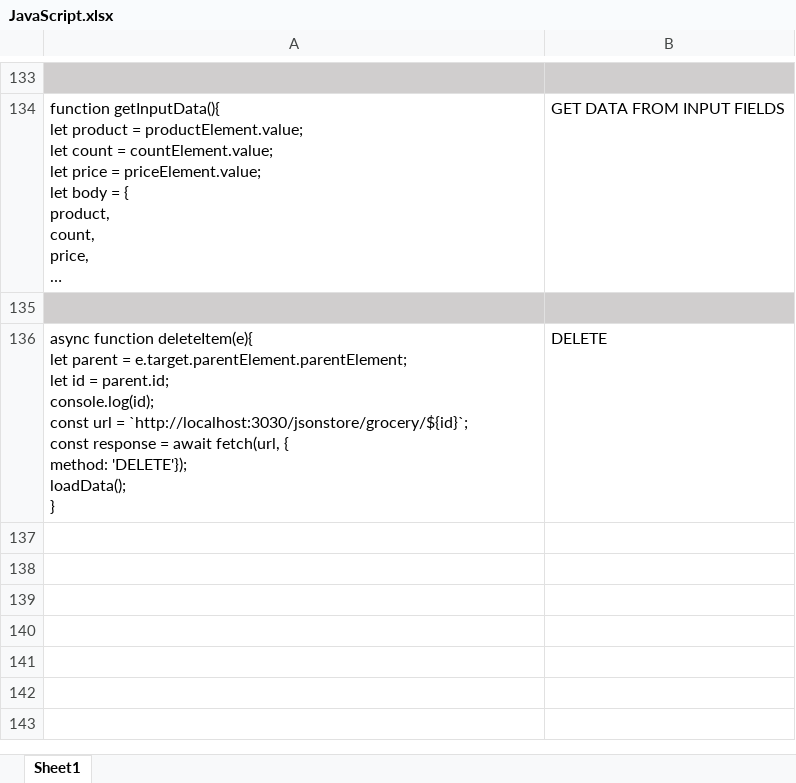
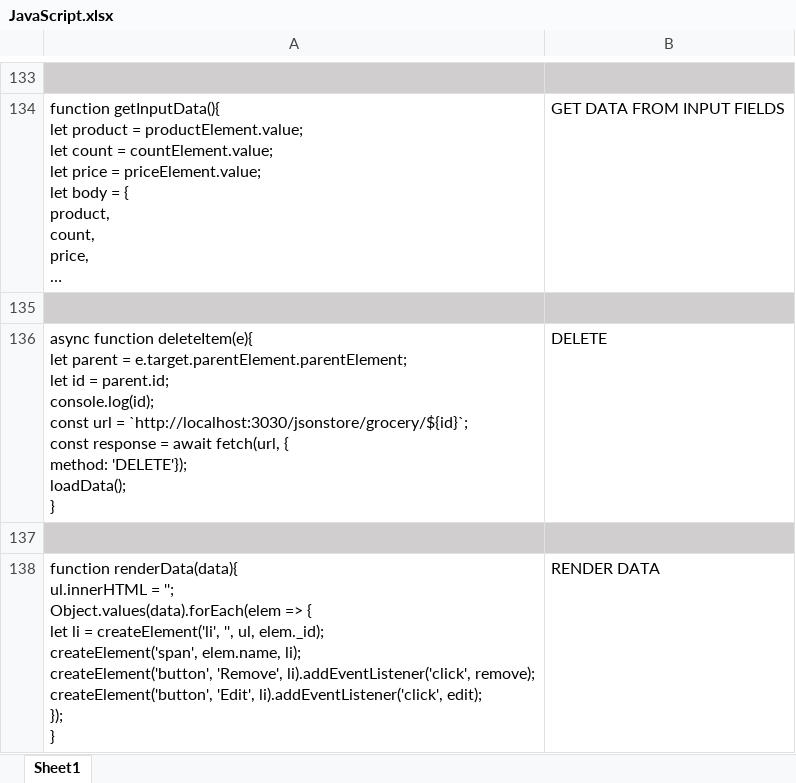
Before and after one commit to astankin/JavaScript, an Excel workbook: JavaScript.xlsx, sheet Sheet1, drawn as a sheet; only a part is shown, gaps mark what is left out; long unchanged cells end in …; values as stored, in another font and other column widths than the file's, no borders; ↵ is a line break in a cell; the diff names each change by its address in the sheet, - before the commit and + after, or states it on an @@ line.

Commit message:
update

```diff
--- a/JavaScript.xlsx (sheet Sheet1)
+++ b/JavaScript.xlsx (sheet Sheet1)
+row 137: (empty)
+row 138: function renderData(data){ ↵ ul.innerHTML = ''; ↵ Object.values(data).forEach(elem => { ↵ let li = createElement('li', '', ul, elem._id); ↵ createElement('span', elem.name, li); ↵ createElement('button', 'Remove', li).addEventListener('click', remove); ↵ createElement('button', 'Edit', li).addEventListener('click', edit); ↵ }); ↵ } | RENDER DATA
```
